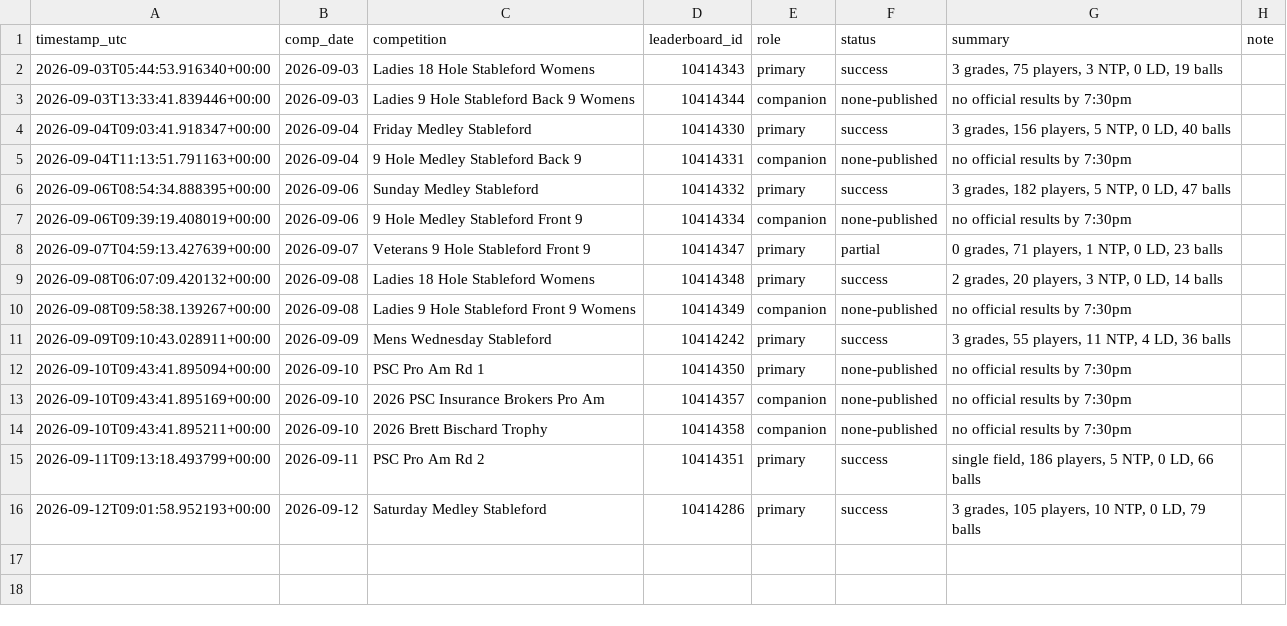
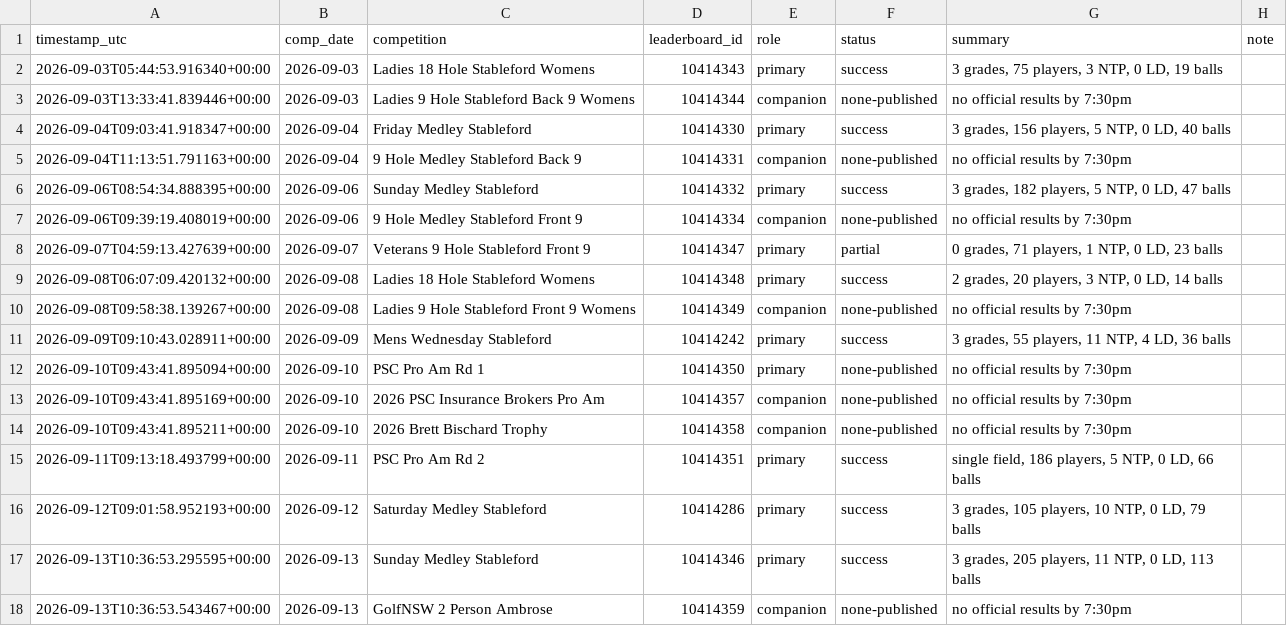
Before and after one commit to Bidgee182/wwcc-weather-page, a CSV file: data/results_log.csv, drawn as a sheet; the diff names each change by its address in the sheet, - before the commit and + after, or states it on an @@ line.

```diff
--- a/data/results_log.csv
+++ b/data/results_log.csv
+row 17: 2026-09-13T10:36:53.295595+00:00 | 2026-09-13 | Sunday Medley Stableford | 10414346 | primary | success | 3 grades, 205 players, 11 NTP, 0 LD, 113 balls
+row 18: 2026-09-13T10:36:53.543467+00:00 | 2026-09-13 | GolfNSW 2 Person Ambrose | 10414359 | companion | none-published | no official results by 7:30pm
```
Also changed, not shown: data/email_log.csv, 2 other files.
